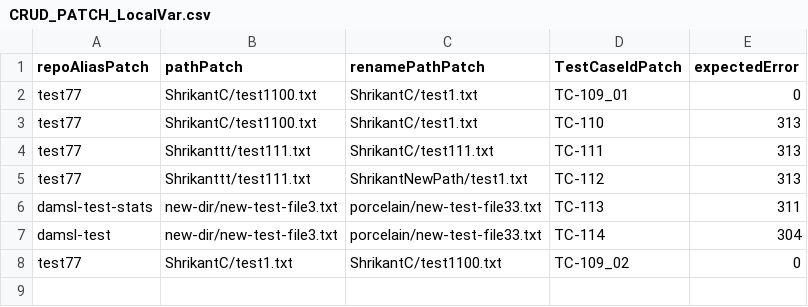
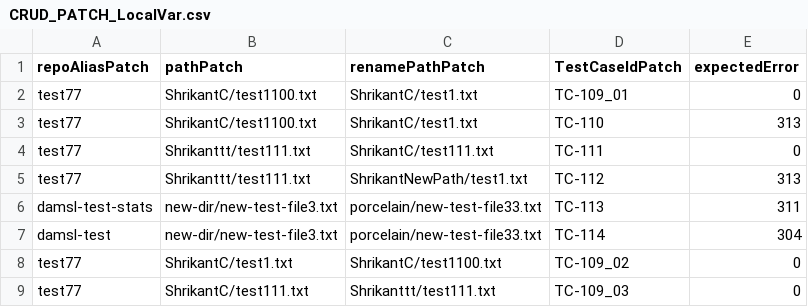
Before and after one commit to pks2017/TaurusSetUpDemo, a CSV file: ApiTesting/DAMsl/DataSet/CRUD/CRUD_PATCH_LocalVar.csv, drawn as a sheet.

```diff
--- a/ApiTesting/DAMsl/DataSet/CRUD/CRUD_PATCH_LocalVar.csv
+++ b/ApiTesting/DAMsl/DataSet/CRUD/CRUD_PATCH_LocalVar.csv
@@ -3,3 +3,3 @@ test77,ShrikantC/test1100.txt,ShrikantC/test1.txt,TC-109_01,0
 test77,ShrikantC/test1100.txt,ShrikantC/test1.txt,TC-110,313
-test77,Shrikanttt/test111.txt,ShrikantC/test111.txt,TC-111,313
+test77,Shrikanttt/test111.txt,ShrikantC/test111.txt,TC-111,0
 test77,Shrikanttt/test111.txt,ShrikantNewPath/test1.txt,TC-112,313
@@ -8 +8,2 @@ damsl-test,new-dir/new-test-file3.txt,porcelain/new-test-file33.txt,TC-114,304
 test77,ShrikantC/test1.txt,ShrikantC/test1100.txt,TC-109_02,0
+test77,ShrikantC/test111.txt,Shrikanttt/test111.txt,TC-109_03,0
```
Also changed, not shown: ApiTesting/DAMsl/DataSet/CRUD/CRUD_PUT_LocalVar.csv, ApiTesting/DAMsl/DataSet/Porcelain/Porcelain_GET_Get_Contentents_of_file.csv, 22 other files.
